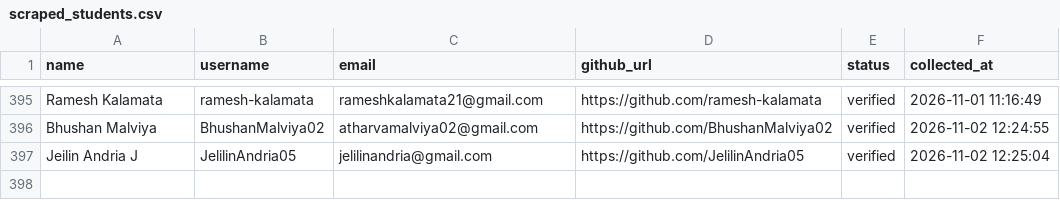
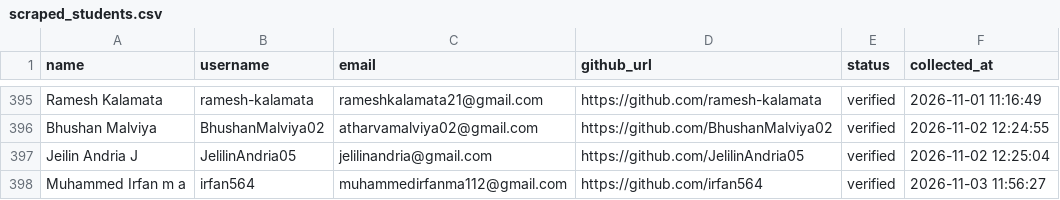
Before and after one commit to VinayJadhav163/freshersbridge, a CSV file: data/scraped_students.csv, drawn as a sheet; only a part is shown, gaps mark what is left out; the diff names each change by its address in the sheet, - before the commit and + after, or states it on an @@ line.

Commit message:
chore(outreach): update student email outreach history [skip ci]

```diff
--- a/data/scraped_students.csv
+++ b/data/scraped_students.csv
+row 398: Muhammed Irfan m a | irfan564 | muhammedirfanma112@gmail.com | https://github.com/irfan564 | verified | 2026-11-03 11:56:27
```
Also changed, not shown: 1 other file.
